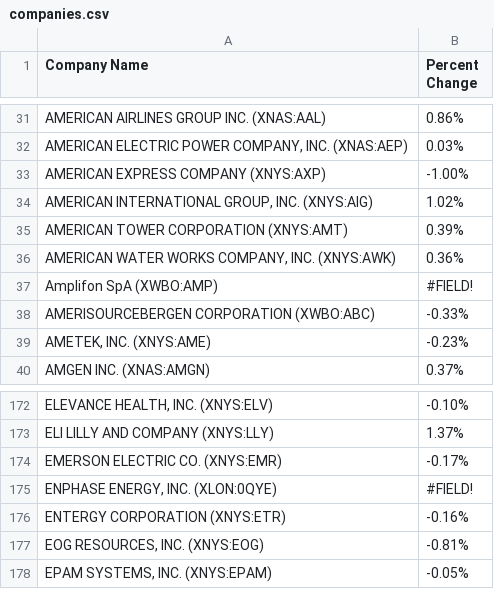
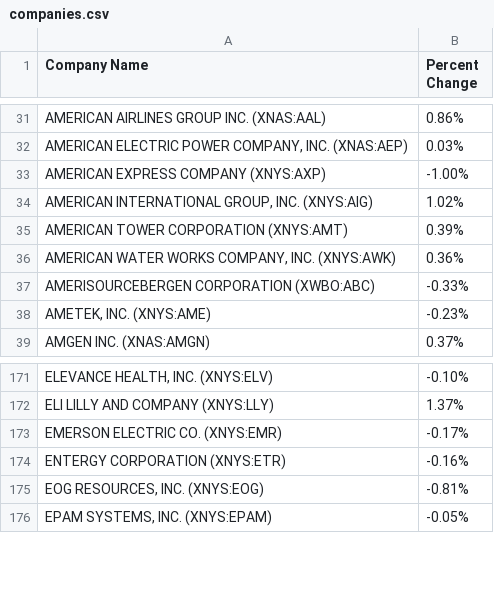
Before and after one commit to Elliott-Baker/clm_project, a CSV file: datasets/companies.csv, drawn as a sheet; only a part is shown, gaps mark what is left out; the diff names each change by its address in the sheet, - before the commit and + after, or states it on an @@ line.

Commit message:
removed useless data

```diff
--- a/datasets/companies.csv
+++ b/datasets/companies.csv
-row 37: Amplifon SpA (XWBO:AMP) | #FIELD!
-row 175: ENPHASE ENERGY, INC. (XLON:0QYE) | #FIELD!
```
